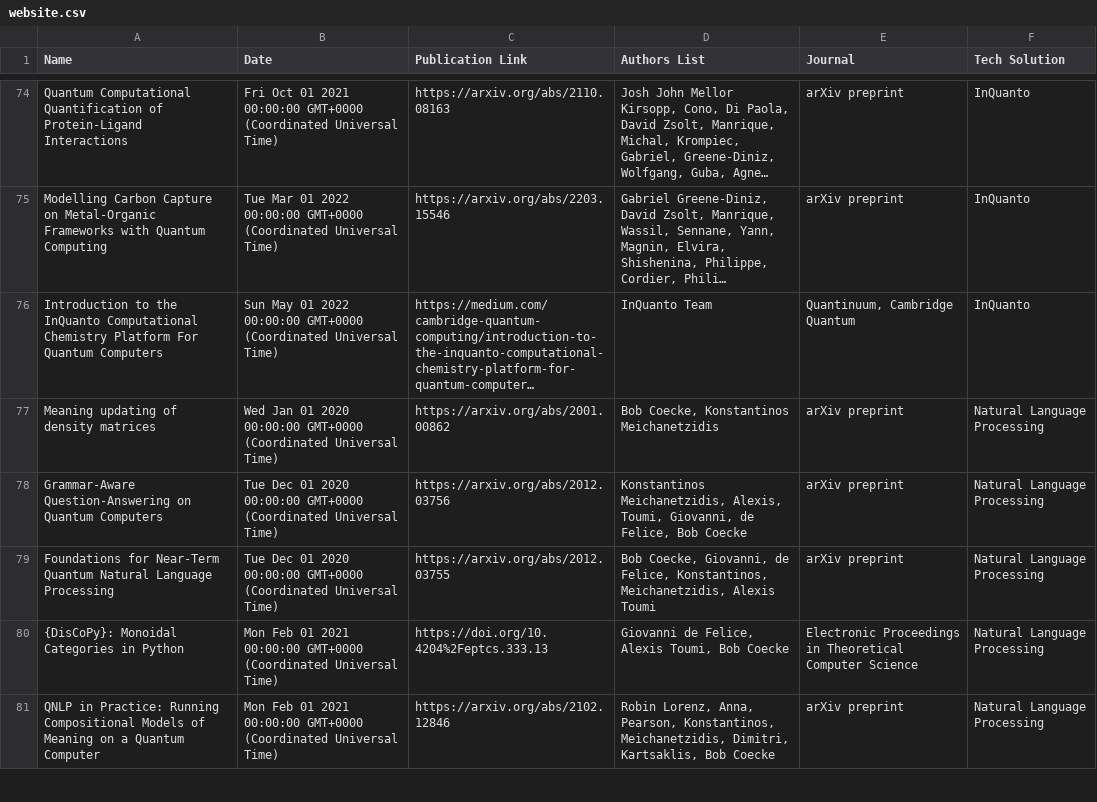
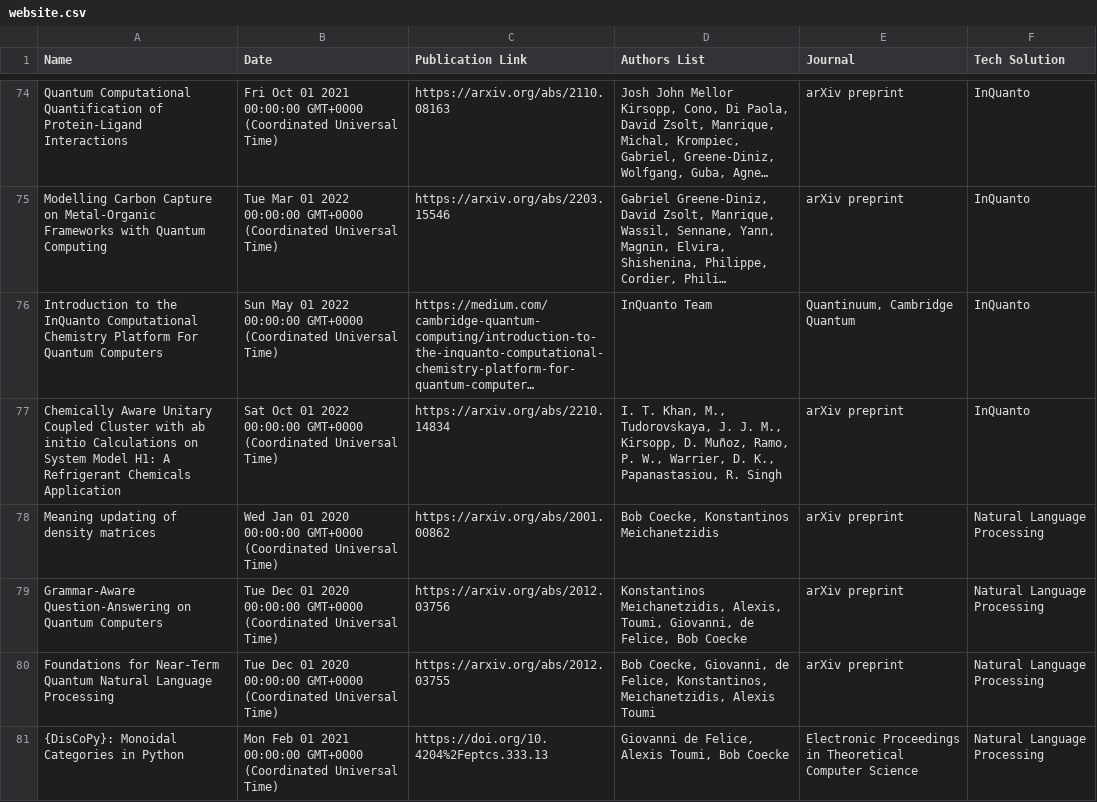
Before and after one commit to CQCL/quantinuum-publications, a CSV file: csv/website.csv, drawn as a sheet; only a part is shown, gaps mark what is left out; the shorter side is filled out with more unchanged rows; long unchanged cells end in …; the diff names each change by its address in the sheet, - before the commit and + after, or states it on an @@ line.

```diff
--- a/csv/website.csv
+++ b/csv/website.csv
+row 77: Chemically Aware Unitary Coupled Cluster with ab initio Calculations on System Model H1: A Refrigerant Chemicals Application | Sat Oct 01 2022 00:00:00 GMT+0000 (Coordinated Universal Time) | https://arxiv.org/abs/2210.14834 | I. T. Khan, M., Tudorovskaya, J. J. M., Kirsopp, D. Muñoz, Ramo, P. W., Warrier, D. K., Papanastasiou, R. Singh | arXiv preprint | InQuanto
```
Also changed, not shown: csv/inquanto-articles.csv.
